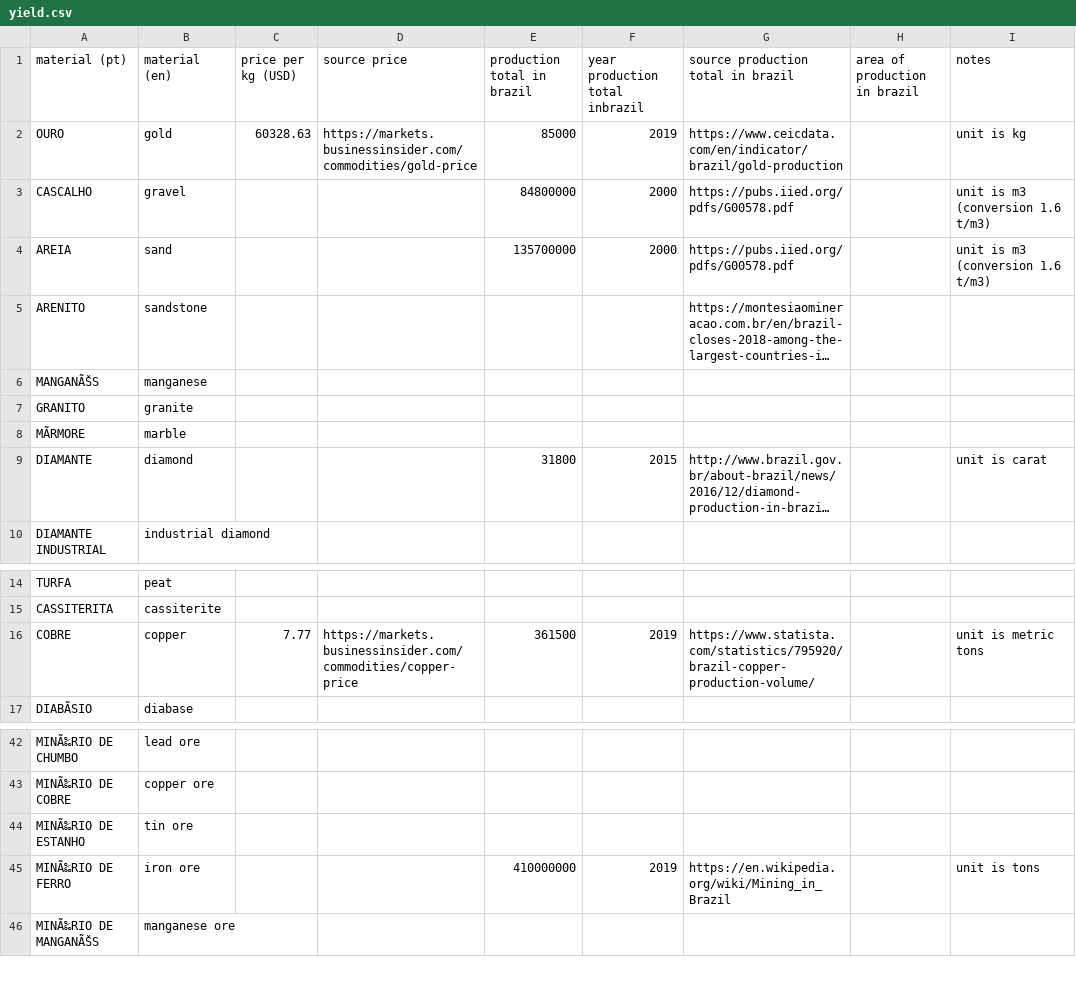
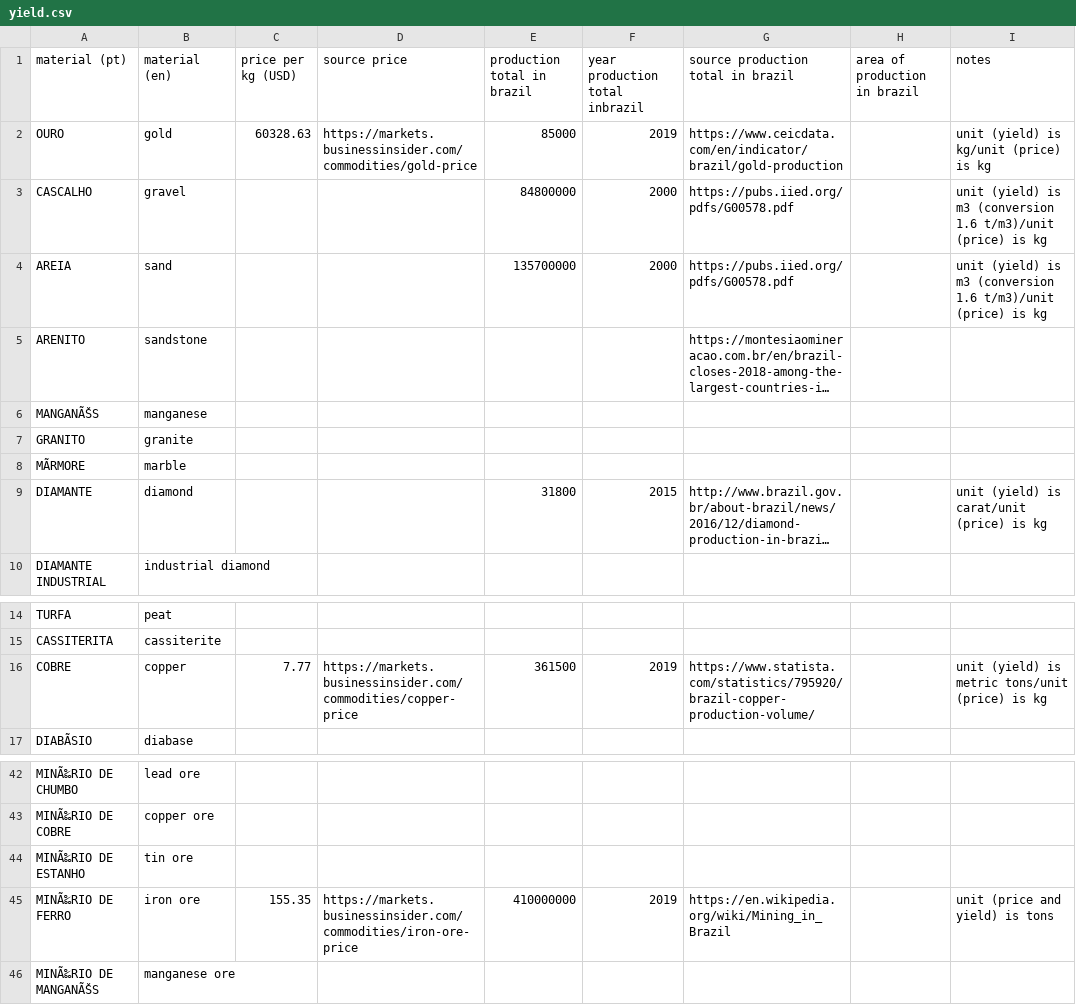
Before and after one commit to PaulaScharf/LandUseOptimization, a CSV file: yield.csv, drawn as a sheet; only a part is shown, gaps mark what is left out; long unchanged cells end in …; the diff names each change by its address in the sheet, - before the commit and + after, or states it on an @@ line.

Commit message:
added iron price

```diff
--- a/yield.csv
+++ b/yield.csv
-I2 (notes): unit is kg
+I2 (notes): unit (yield) is kg/unit (price) is kg
-I3:I4 (notes): unit is m3 (conversion 1.6 t/m3)
+I3:I4 (notes): unit (yield) is m3 (conversion 1.6 t/m3)/unit (price) is kg
-I9 (notes): unit is carat
+I9 (notes): unit (yield) is carat/unit (price) is kg
-I16 (notes): unit is metric tons
+I16 (notes): unit (yield) is metric tons/unit (price) is kg
-C45 (price per kg (USD)): (empty)
+C45 (price per kg (USD)): 155.35
-D45 (source price): (empty)
+D45 (source price): https://markets.businessinsider.com/commodities/iron-ore-price
-I45 (notes): unit is tons
+I45 (notes): unit (price and yield) is tons
```
